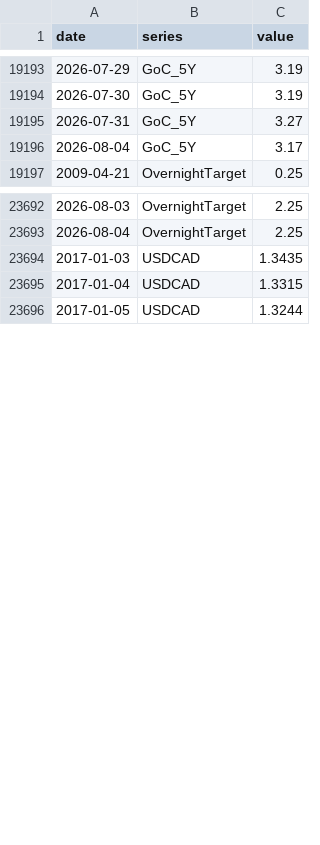
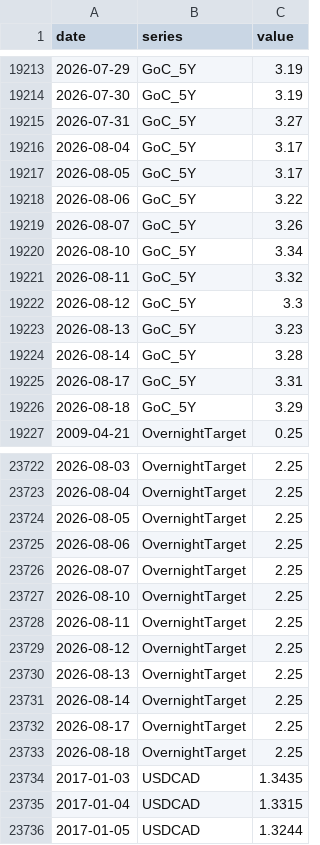
Before and after one commit to ulrich-e-r-djidonou/bdc-fedspeak, a CSV file: data/market/market_series.csv, drawn as a sheet; only a part is shown, gaps mark what is left out; the diff covers the shown part only.

```diff
--- a/data/market/market_series.csv
+++ b/data/market/market_series.csv
@@ -19196,2 +19216,12 @@ date,series,value
 2026-08-04,GoC_5Y,3.17
+2026-08-05,GoC_5Y,3.17
+2026-08-06,GoC_5Y,3.22
+2026-08-07,GoC_5Y,3.26
+2026-08-10,GoC_5Y,3.34
+2026-08-11,GoC_5Y,3.32
+2026-08-12,GoC_5Y,3.3
+2026-08-13,GoC_5Y,3.23
+2026-08-14,GoC_5Y,3.28
+2026-08-17,GoC_5Y,3.31
+2026-08-18,GoC_5Y,3.29
 2009-04-21,OvernightTarget,0.25
@@ -23693,2 +23723,12 @@ date,series,value
 2026-08-04,OvernightTarget,2.25
+2026-08-05,OvernightTarget,2.25
+2026-08-06,OvernightTarget,2.25
+2026-08-07,OvernightTarget,2.25
+2026-08-10,OvernightTarget,2.25
+2026-08-11,OvernightTarget,2.25
+2026-08-12,OvernightTarget,2.25
+2026-08-13,OvernightTarget,2.25
+2026-08-14,OvernightTarget,2.25
+2026-08-17,OvernightTarget,2.25
+2026-08-18,OvernightTarget,2.25
 2017-01-03,USDCAD,1.3435
```
Also changed, not shown: 30 added rows elsewhere in this file, data/market/market_series_wide.csv, data/processed/tone_diagnostics.csv.
